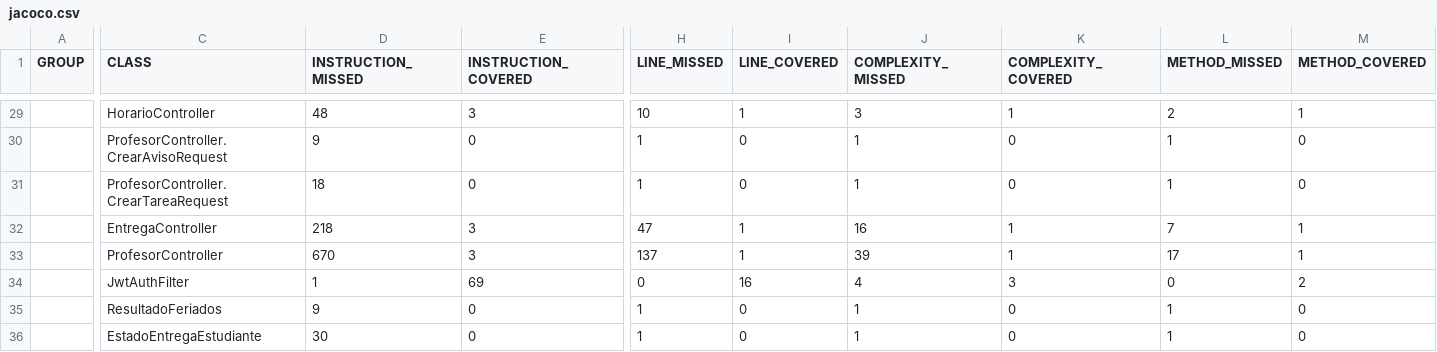
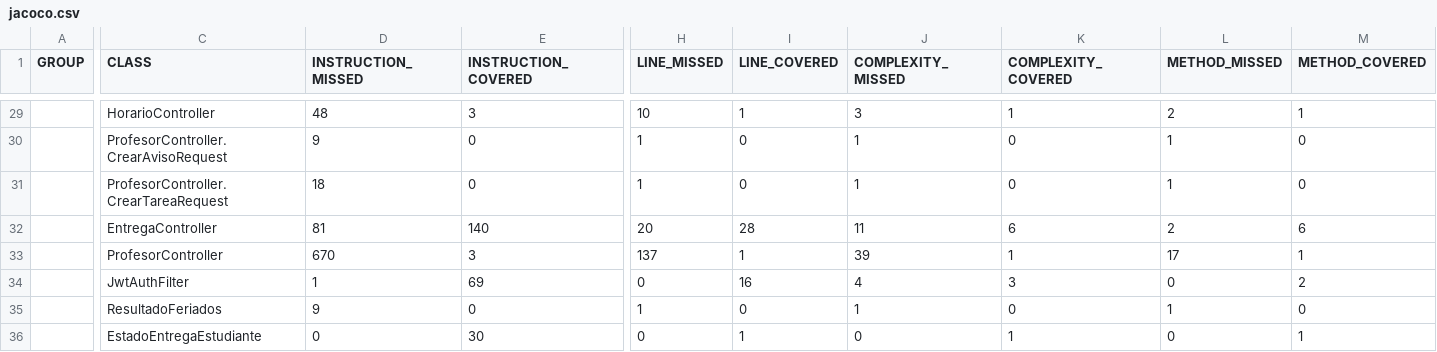
Before and after one commit to Michael-XFM/asistente-academico, a CSV file: docs/mediciones/jacoco/jacoco.csv, drawn as a sheet; only a part is shown, gaps mark what is left out; the diff covers the shown part only; the diff names each change by its address in the sheet, - before the commit and + after, or states it on an @@ line.

```diff
--- a/docs/mediciones/jacoco/jacoco.csv
+++ b/docs/mediciones/jacoco/jacoco.csv
-D32 (INSTRUCTION_MISSED): 218
+D32 (INSTRUCTION_MISSED): 81
-E32 (INSTRUCTION_COVERED): 3
+E32 (INSTRUCTION_COVERED): 140
-H32 (LINE_MISSED): 47
+H32 (LINE_MISSED): 20
-I32 (LINE_COVERED): 1
+I32 (LINE_COVERED): 28
-J32 (COMPLEXITY_MISSED): 16
+J32 (COMPLEXITY_MISSED): 11
-K32 (COMPLEXITY_COVERED): 1
+K32 (COMPLEXITY_COVERED): 6
-L32 (METHOD_MISSED): 7
+L32 (METHOD_MISSED): 2
-M32 (METHOD_COVERED): 1
+M32 (METHOD_COVERED): 6
-D36 (INSTRUCTION_MISSED): 30
+D36 (INSTRUCTION_MISSED): 0
-E36 (INSTRUCTION_COVERED): 0
+E36 (INSTRUCTION_COVERED): 30
-H36 (LINE_MISSED): 1
+H36 (LINE_MISSED): 0
-I36 (LINE_COVERED): 0
+I36 (LINE_COVERED): 1
-J36 (COMPLEXITY_MISSED): 1
+J36 (COMPLEXITY_MISSED): 0
-K36 (COMPLEXITY_COVERED): 0
+K36 (COMPLEXITY_COVERED): 1
-L36 (METHOD_MISSED): 1
+L36 (METHOD_MISSED): 0
-M36 (METHOD_COVERED): 0
+M36 (METHOD_COVERED): 1
```
Also changed, not shown: 36 edited cells elsewhere in this file, 25 other files.
